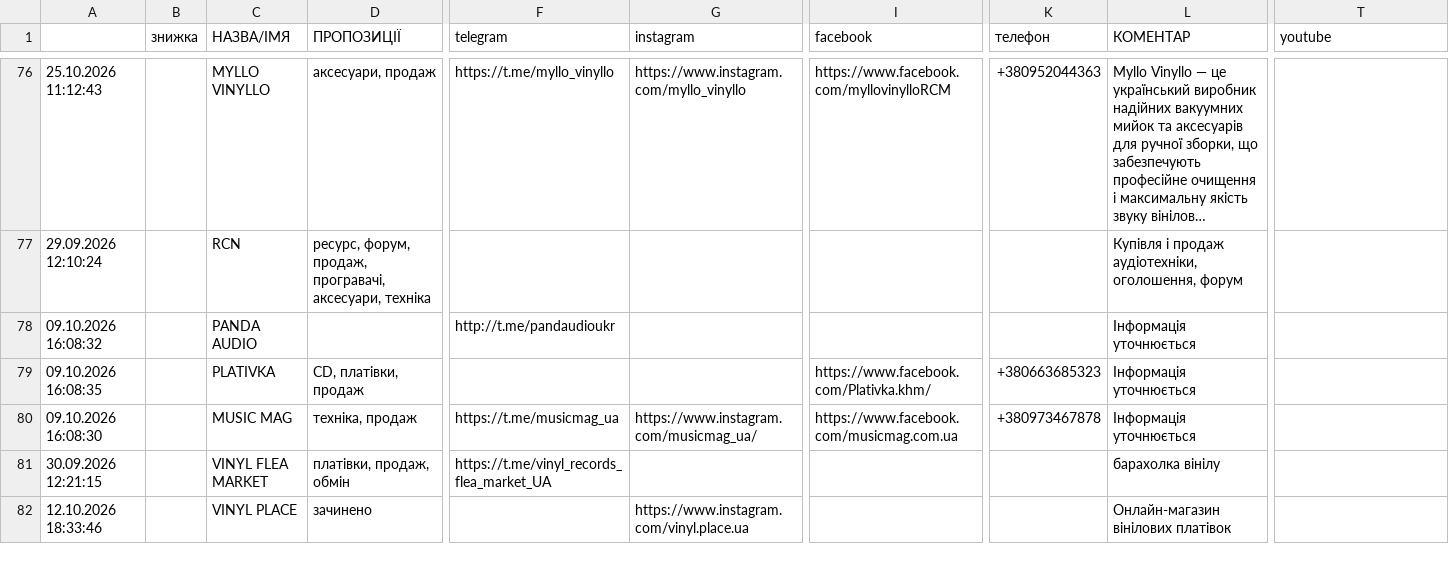
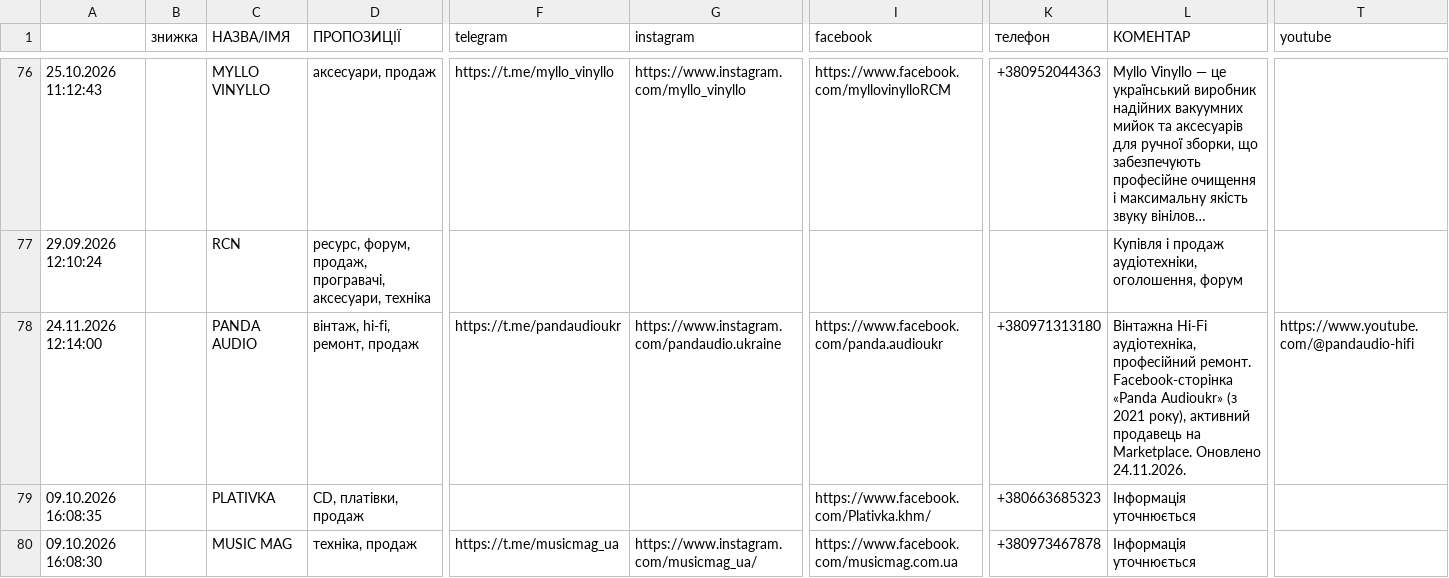
Before and after one commit to 2232344-ctrl/didvinil, a CSV file: vinyl-ukraine/data.csv, drawn as a sheet; only a part is shown, gaps mark what is left out; the shorter side is filled out with more unchanged rows; long unchanged cells end in …; the diff names each change by its address in the sheet, - before the commit and + after, or states it on an @@ line.

```diff
--- a/vinyl-ukraine/data.csv
+++ b/vinyl-ukraine/data.csv
-A78: 09.10.2026 16:08:32
+A78: 24.11.2026 12:14:00
-D78 (ПРОПОЗИЦІЇ): (empty)
+D78 (ПРОПОЗИЦІЇ): вінтаж, hi-fi, ремонт, продаж
-F78 (telegram): http://t.me/pandaudioukr
+F78 (telegram): https://t.me/pandaudioukr
-G78 (instagram): (empty)
+G78 (instagram): https://www.instagram.com/pandaudio.ukraine
-I78 (facebook): (empty)
+I78 (facebook): https://www.facebook.com/panda.audioukr
-K78 (телефон): (empty)
+K78 (телефон): +380971313180
-L78 (КОМЕНТАР): Інформація уточнюється
+L78 (КОМЕНТАР): Вінтажна Hi-Fi аудіотехніка, професійний ремонт. Facebook-сторінка «Panda Audioukr» (з 2021 року), активний продавець на Marketplace. Оновлено 24.11.2026.
-T78 (youtube): (empty)
+T78 (youtube): https://www.youtube.com/@pandaudio-hifi
```
Also changed, not shown: 1 other file.
